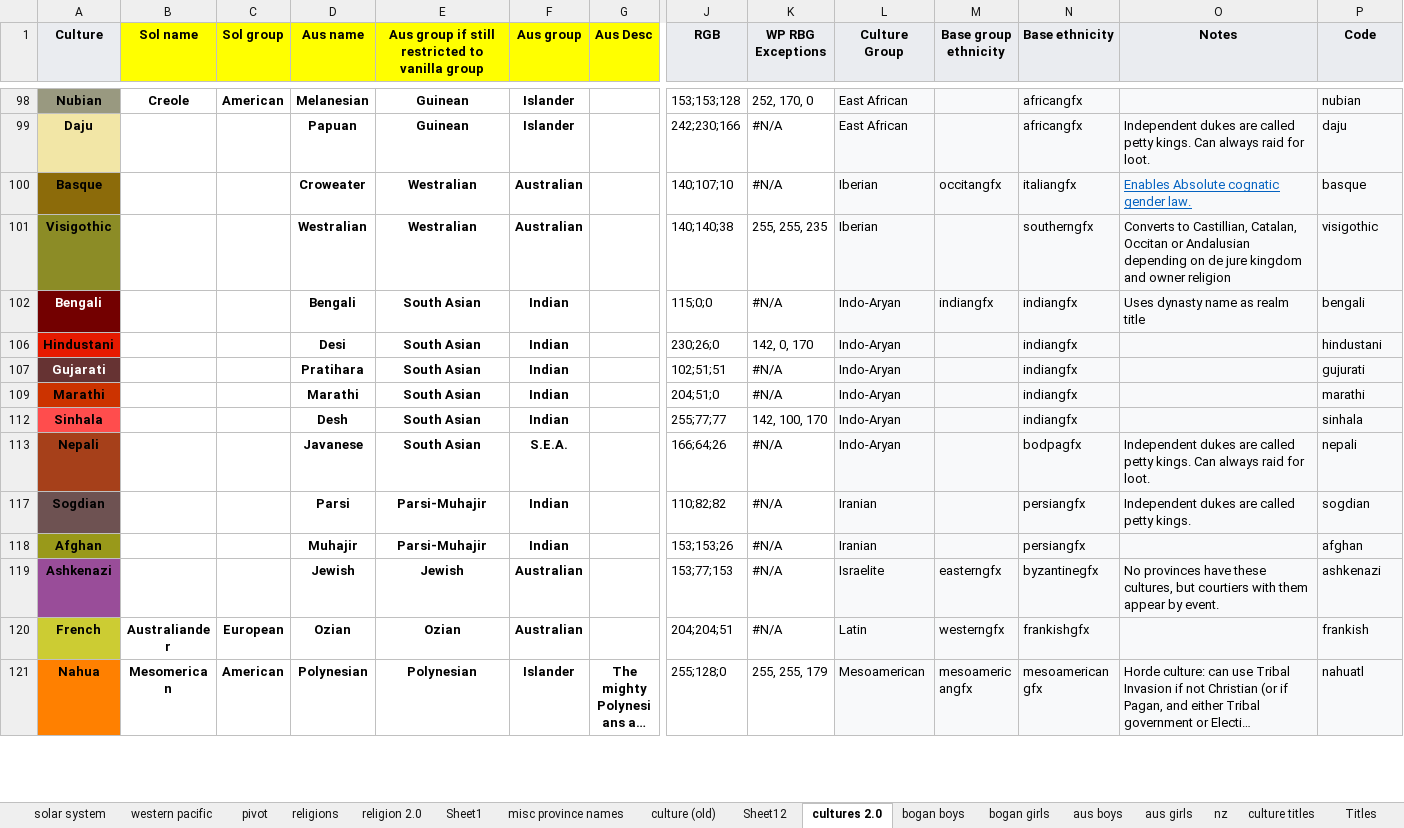
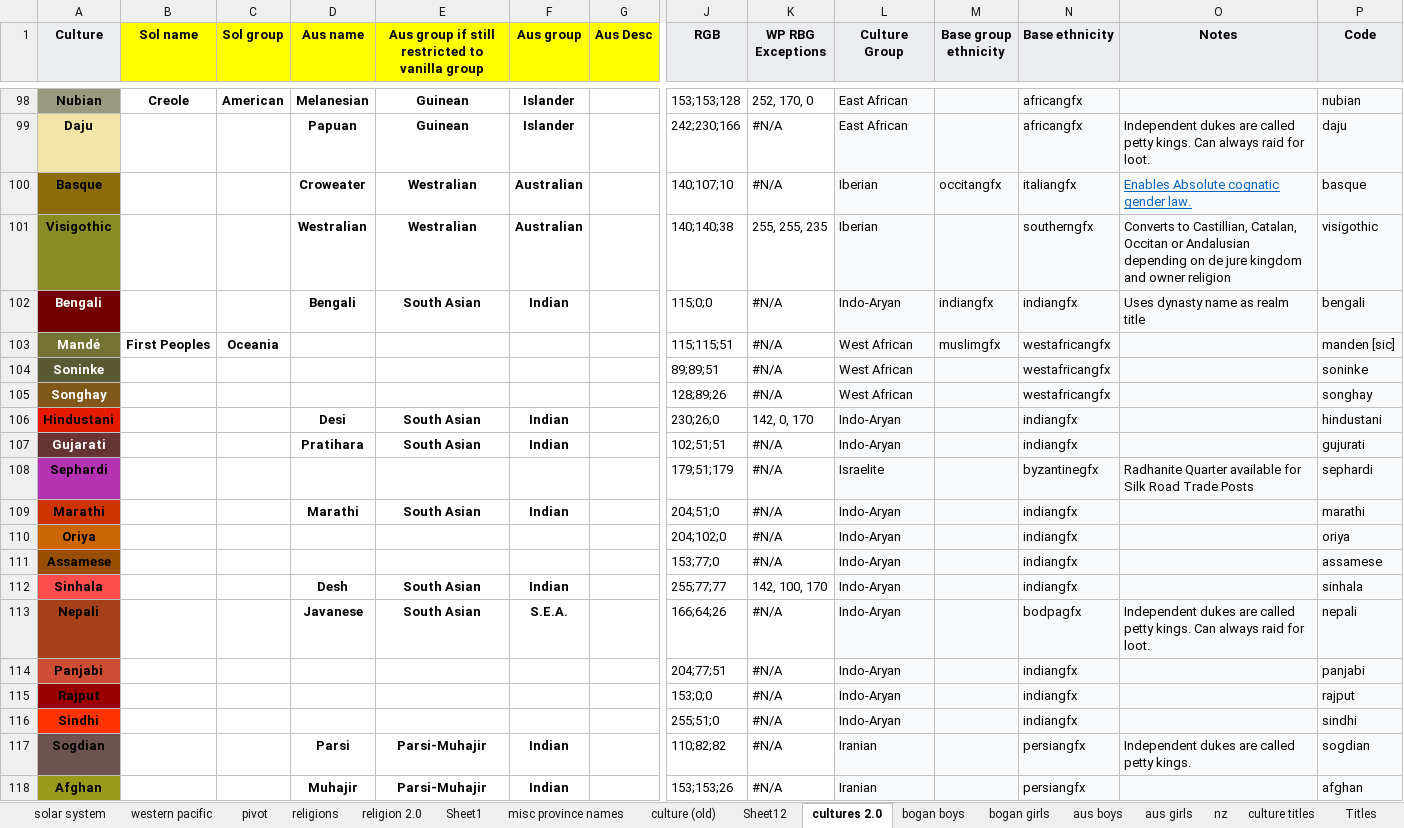
Before and after one commit to Zombaxx/crusader-space-kings, an Excel workbook: images for ck2maptools/world data1.xlsm, sheet cultures 2.0, drawn as a sheet; only a part is shown, gaps mark what is left out; the shorter side is filled out with more unchanged rows; long unchanged cells end in …; values as stored, in another font and other column widths than the file's, no borders; charts and pictures not drawn; rows hold the shown columns only; the diff covers the shown part only; the diff names each change by its address in the sheet, - before the commit and + after, or states it on an @@ line.

```diff
--- a/images for ck2maptools/world data1.xlsm (sheet cultures 2.0)
+++ b/images for ck2maptools/world data1.xlsm (sheet cultures 2.0)
@@ row 103 unhidden: Mandé | First Peoples | Oceania |  |  |  |  | 115;115;51 | #N/A | West African | muslimgfx | westafricangfx |  | manden [sic] @@
@@ row 104 unhidden: Soninke |  |  |  |  |  |  | 89;89;51 | #N/A | West African |  | westafricangfx |  | soninke @@
@@ row 105 unhidden: Songhay |  |  |  |  |  |  | 128;89;26 | #N/A | West African |  | westafricangfx |  | songhay @@
@@ row 108 unhidden: Sephardi |  |  |  |  |  |  | 179;51;179 | #N/A | Israelite |  | byzantinegfx | Radhanite Quarter available for Silk Road Trade Posts | sephardi @@
@@ row 110 unhidden: Oriya |  |  |  |  |  |  | 204;102;0 | #N/A | Indo-Aryan |  | indiangfx |  | oriya @@
@@ row 111 unhidden: Assamese |  |  |  |  |  |  | 153;77;0 | #N/A | Indo-Aryan |  | indiangfx |  | assamese @@
@@ row 114 unhidden: Panjabi |  |  |  |  |  |  | 204;77;51 | #N/A | Indo-Aryan |  | indiangfx |  | panjabi @@
@@ row 115 unhidden: Rajput |  |  |  |  |  |  | 153;0;0 | #N/A | Indo-Aryan |  | indiangfx |  | rajput @@
@@ row 116 unhidden: Sindhi |  |  |  |  |  |  | 255;51;0 | #N/A | Indo-Aryan |  | indiangfx |  | sindhi @@
```
Also changed, not shown: 1 added row and 110 hidden or unhidden rows elsewhere in this sheet, charts or pictures.
